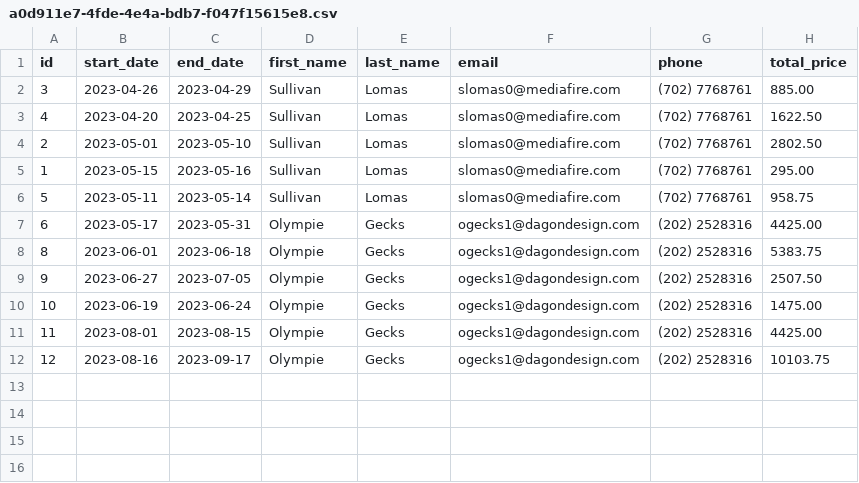
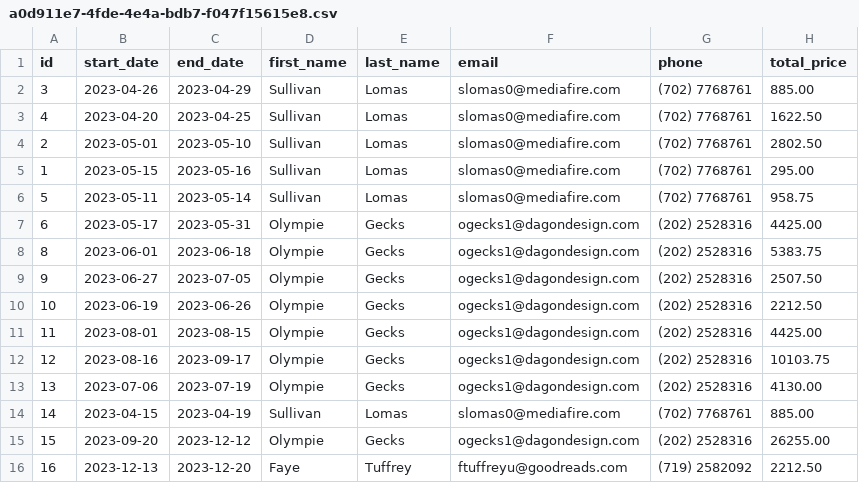
Before and after one commit to temuudei/TShiilegdamba-Java, a CSV file: mastery-assessment/dont-wreck-my-housse/data/reservations/a0d911e7-4fde-4e4a-bdb7-f047f15615e8.csv, drawn as a sheet.

```diff
--- a/mastery-assessment/dont-wreck-my-housse/data/reservations/a0d911e7-4fde-4e4a-bdb7-f047f15615e8.csv
+++ b/mastery-assessment/dont-wreck-my-housse/data/reservations/a0d911e7-4fde-4e4a-bdb7-f047f15615e8.csv
@@ -9,4 +9,8 @@ id,start_date,end_date,first_name,last_name,email,phone,total_price
 9,2023-06-27,2023-07-05,Olympie,Gecks,ogecks1@dagondesign.com,(202) 2528316,2507.50
-10,2023-06-19,2023-06-24,Olympie,Gecks,ogecks1@dagondesign.com,(202) 2528316,1475.00
+10,2023-06-19,2023-06-26,Olympie,Gecks,ogecks1@dagondesign.com,(202) 2528316,2212.50
 11,2023-08-01,2023-08-15,Olympie,Gecks,ogecks1@dagondesign.com,(202) 2528316,4425.00
 12,2023-08-16,2023-09-17,Olympie,Gecks,ogecks1@dagondesign.com,(202) 2528316,10103.75
+13,2023-07-06,2023-07-19,Olympie,Gecks,ogecks1@dagondesign.com,(202) 2528316,4130.00
+14,2023-04-15,2023-04-19,Sullivan,Lomas,slomas0@mediafire.com,(702) 7768761,885.00
+15,2023-09-20,2023-12-12,Olympie,Gecks,ogecks1@dagondesign.com,(202) 2528316,26255.00
+16,2023-12-13,2023-12-20,Faye,Tuffrey,ftuffreyu@goodreads.com,(719) 2582092,2212.50
```
Also changed, not shown: mastery-assessment/dont-wreck-my-housse/data/reservations/3edda6bc-ab95-49a8-8962-d50b53f84b15.csv, mastery-assessment/dont-wreck-my-housse/data/reservations/dbe836ef-358b-40b0-a7bd-b40027764d7e.csv, 17 other files.
